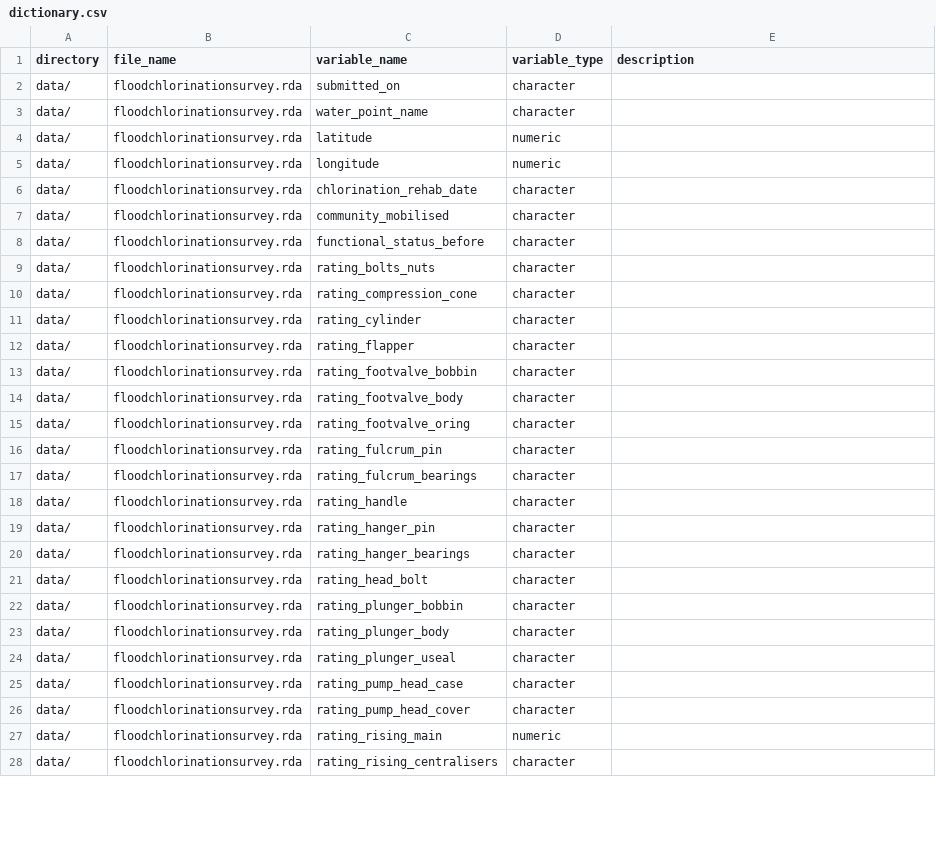
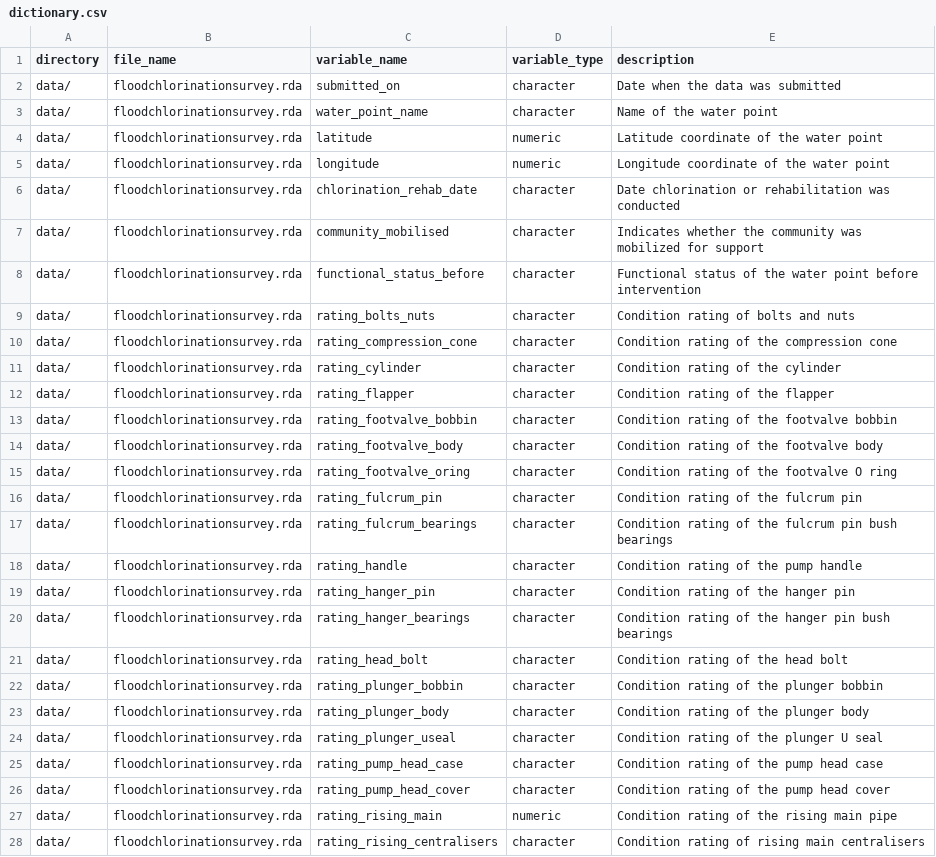
Before and after one commit to openwashdata/floodchlorinationsurvey, a CSV file: data-raw/dictionary.csv, drawn as a sheet; only a part is shown; the diff covers the shown part only.

Commit message:
Add dictionary

```diff
--- a/data-raw/dictionary.csv
+++ b/data-raw/dictionary.csv
@@ -2,27 +2,27 @@
-"data/","floodchlorinationsurvey.rda","submitted_on","character",
-"data/","floodchlorinationsurvey.rda","water_point_name","character",
-"data/","floodchlorinationsurvey.rda","latitude","numeric",
-"data/","floodchlorinationsurvey.rda","longitude","numeric",
-"data/","floodchlorinationsurvey.rda","chlorination_rehab_date","character",
-"data/","floodchlorinationsurvey.rda","community_mobilised","character",
-"data/","floodchlorinationsurvey.rda","functional_status_before","character",
-"data/","floodchlorinationsurvey.rda","rating_bolts_nuts","character",
-"data/","floodchlorinationsurvey.rda","rating_compression_cone","character",
-"data/","floodchlorinationsurvey.rda","rating_cylinder","character",
-"data/","floodchlorinationsurvey.rda","rating_flapper","character",
-"data/","floodchlorinationsurvey.rda","rating_footvalve_bobbin","character",
-"data/","floodchlorinationsurvey.rda","rating_footvalve_body","character",
-"data/","floodchlorinationsurvey.rda","rating_footvalve_oring","character",
-"data/","floodchlorinationsurvey.rda","rating_fulcrum_pin","character",
-"data/","floodchlorinationsurvey.rda","rating_fulcrum_bearings","character",
-"data/","floodchlorinationsurvey.rda","rating_handle","character",
-"data/","floodchlorinationsurvey.rda","rating_hanger_pin","character",
-"data/","floodchlorinationsurvey.rda","rating_hanger_bearings","character",
-"data/","floodchlorinationsurvey.rda","rating_head_bolt","character",
-"data/","floodchlorinationsurvey.rda","rating_plunger_bobbin","character",
-"data/","floodchlorinationsurvey.rda","rating_plunger_body","character",
-"data/","floodchlorinationsurvey.rda","rating_plunger_useal","character",
-"data/","floodchlorinationsurvey.rda","rating_pump_head_case","character",
-"data/","floodchlorinationsurvey.rda","rating_pump_head_cover","character",
-"data/","floodchlorinationsurvey.rda","rating_rising_main","numeric",
-"data/","floodchlorinationsurvey.rda","rating_rising_centralisers","character",
+data/,floodchlorinationsurvey.rda,submitted_on,character,Date when the data was submitted
+data/,floodchlorinationsurvey.rda,water_point_name,character,Name of the water point
+data/,floodchlorinationsurvey.rda,latitude,numeric,Latitude coordinate of the water point
+data/,floodchlorinationsurvey.rda,longitude,numeric,Longitude coordinate of the water point
+data/,floodchlorinationsurvey.rda,chlorination_rehab_date,character,Date chlorination or rehabilitation was conducted
+data/,floodchlorinationsurvey.rda,community_mobilised,character,Indicates whether the community was mobilized for support
+data/,floodchlorinationsurvey.rda,functional_status_before,character,Functional status of the water point before intervention
+data/,floodchlorinationsurvey.rda,rating_bolts_nuts,character,Condition rating of bolts and nuts
+data/,floodchlorinationsurvey.rda,rating_compression_cone,character,Condition rating of the compression cone
+data/,floodchlorinationsurvey.rda,rating_cylinder,character,Condition rating of the cylinder
+data/,floodchlorinationsurvey.rda,rating_flapper,character,Condition rating of the flapper
+data/,floodchlorinationsurvey.rda,rating_footvalve_bobbin,character,Condition rating of the footvalve bobbin
+data/,floodchlorinationsurvey.rda,rating_footvalve_body,character,Condition rating of the footvalve body
+data/,floodchlorinationsurvey.rda,rating_footvalve_oring,character,Condition rating of the footvalve O ring
+data/,floodchlorinationsurvey.rda,rating_fulcrum_pin,character,Condition rating of the fulcrum pin
+data/,floodchlorinationsurvey.rda,rating_fulcrum_bearings,character,Condition rating of the fulcrum pin bush bearings
+data/,floodchlorinationsurvey.rda,rating_handle,character,Condition rating of the pump handle
+data/,floodchlorinationsurvey.rda,rating_hanger_pin,character,Condition rating of the hanger pin
+data/,floodchlorinationsurvey.rda,rating_hanger_bearings,character,Condition rating of the hanger pin bush bearings
+data/,floodchlorinationsurvey.rda,rating_head_bolt,character,Condition rating of the head bolt
+data/,floodchlorinationsurvey.rda,rating_plunger_bobbin,character,Condition rating of the plunger bobbin
+data/,floodchlorinationsurvey.rda,rating_plunger_body,character,Condition rating of the plunger body
+data/,floodchlorinationsurvey.rda,rating_plunger_useal,character,Condition rating of the plunger U seal
+data/,floodchlorinationsurvey.rda,rating_pump_head_case,character,Condition rating of the pump head case
+data/,floodchlorinationsurvey.rda,rating_pump_head_cover,character,Condition rating of the pump head cover
+data/,floodchlorinationsurvey.rda,rating_rising_main,numeric,Condition rating of the rising main pipe
+data/,floodchlorinationsurvey.rda,rating_rising_centralisers,character,Condition rating of rising main centralisers
```
Also changed, not shown: 91 edited cells elsewhere in this file.
